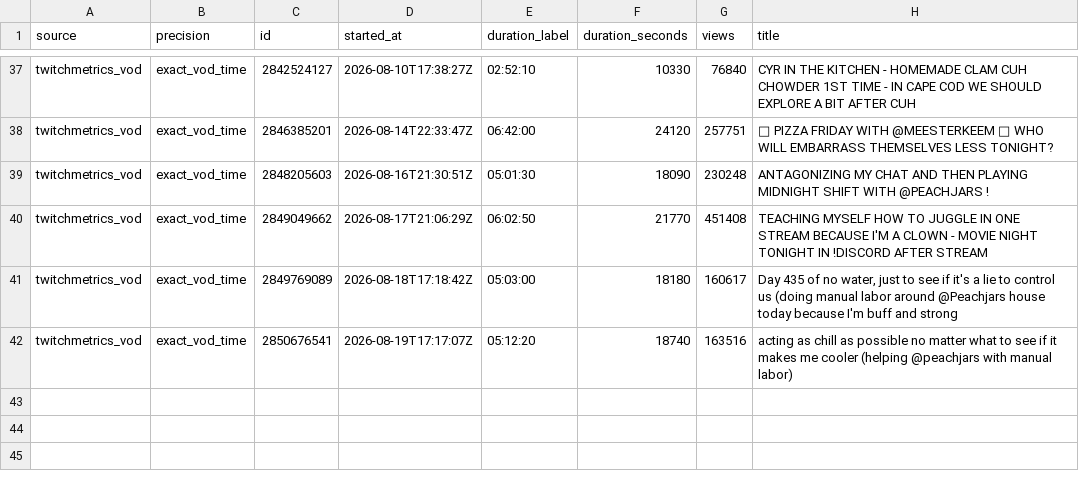
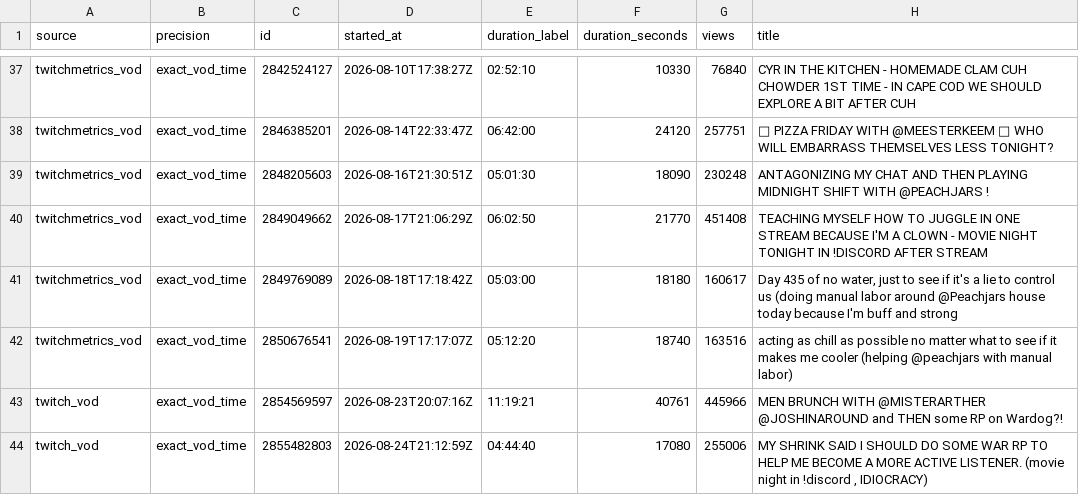
Before and after one commit to sardistic/cyr, a CSV file: data/exact-streams.csv, drawn as a sheet; only a part is shown, gaps mark what is left out.

```diff
--- a/data/exact-streams.csv
+++ b/data/exact-streams.csv
@@ -42 +42,3 @@ twitchmetrics_vod,exact_vod_time,2849769089,2026-08-18T17:18:42Z,05:03:00,18180,
 twitchmetrics_vod,exact_vod_time,2850676541,2026-08-19T17:17:07Z,05:12:20,18740,163516,acting as chill as possible no matter what to see if it makes me cooler (helping @peachjars with manual labor)
+twitch_vod,exact_vod_time,2854569597,2026-08-23T20:07:16Z,11:19:21,40761,445966,MEN BRUNCH WITH @MISTERARTHER @JOSHINAROUND and THEN some RP on Wardog?!
+twitch_vod,exact_vod_time,2855482803,2026-08-24T21:12:59Z,04:44:40,17080,255006,"MY SHRINK SAID I SHOULD DO SOME WAR RP TO HELP ME BECOME A MORE ACTIVE LISTENER. (movie night in !discord , IDIOCRACY)"
```
Also changed, not shown: 2 other files.
